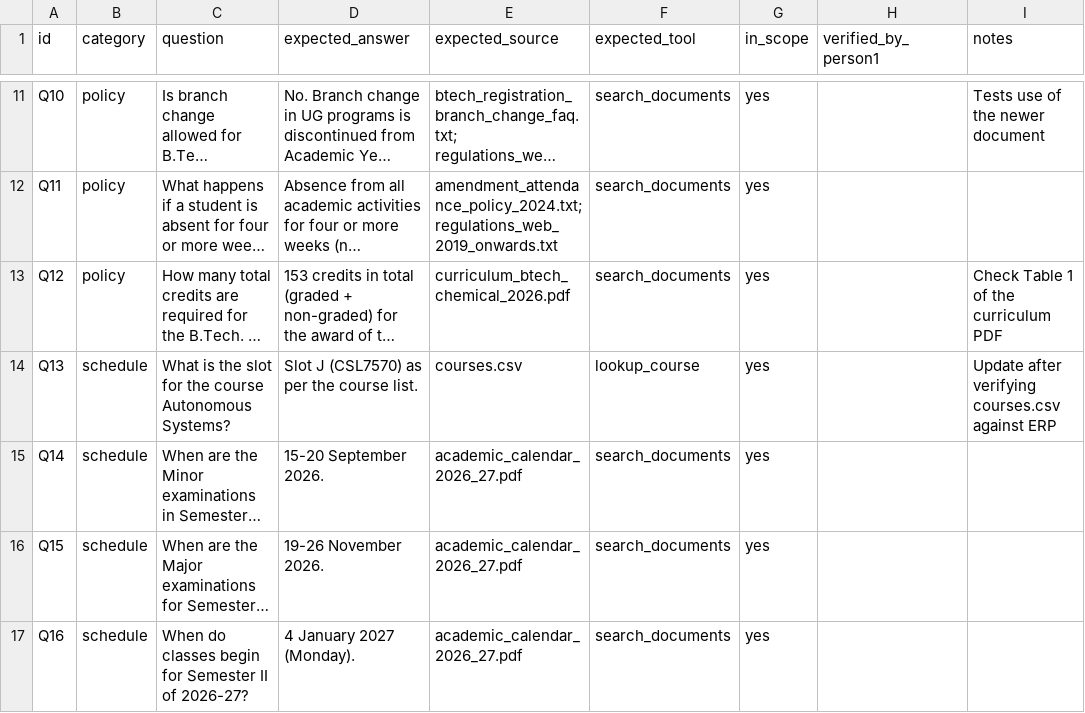
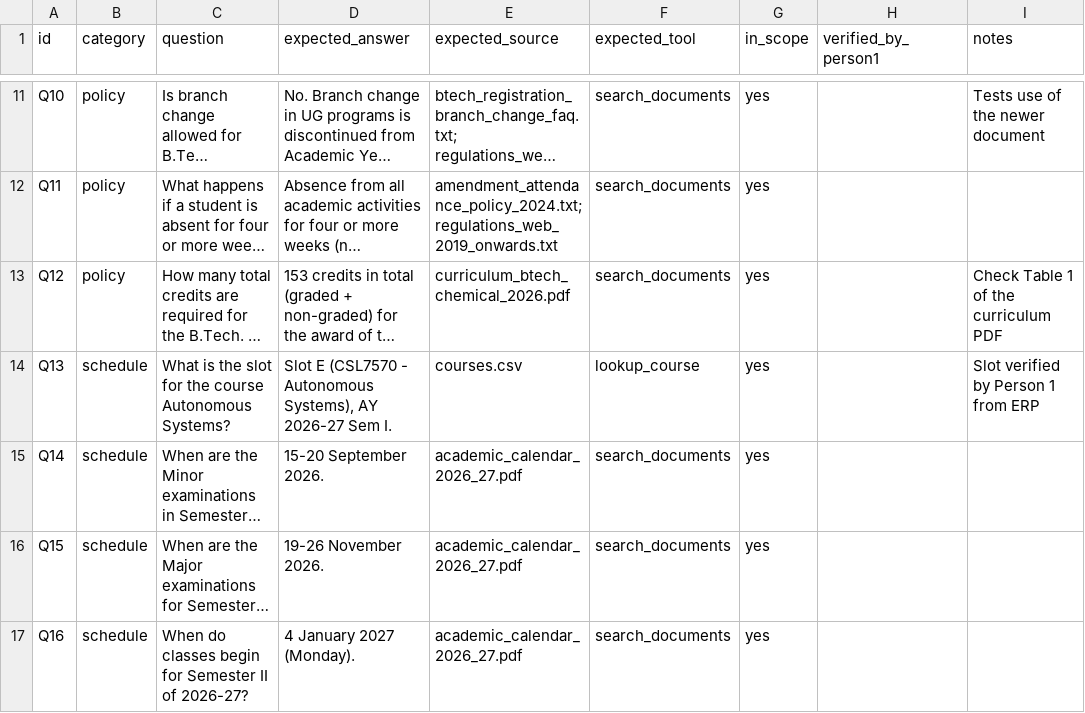
Before and after one commit to brundhaiitj/AS_A2_Acadamic-Helpdesk-Agent_1015_1003, a CSV file: eval/questions.csv, drawn as a sheet; only a part is shown, gaps mark what is left out; long unchanged cells end in …; the diff names each change by its address in the sheet, - before the commit and + after, or states it on an @@ line.

```diff
--- a/eval/questions.csv
+++ b/eval/questions.csv
-D14 (expected_answer): Slot J (CSL7570) as per the course list.
+D14 (expected_answer): Slot E (CSL7570 - Autonomous Systems), AY 2026-27 Sem I.
-I14 (notes): Update after verifying courses.csv against ERP
+I14 (notes): Slot verified by Person 1 from ERP
```
Also changed, not shown: data/csv/courses.csv, 8 other files.
